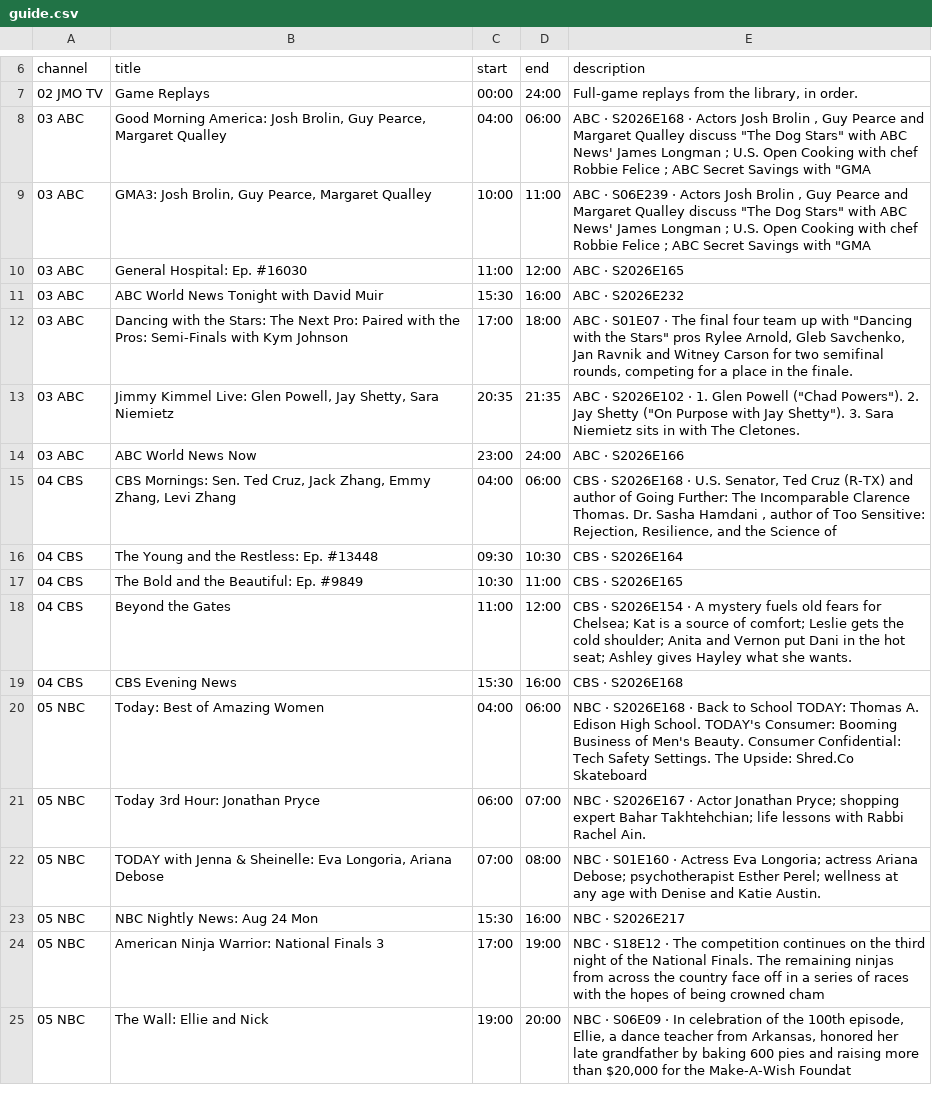
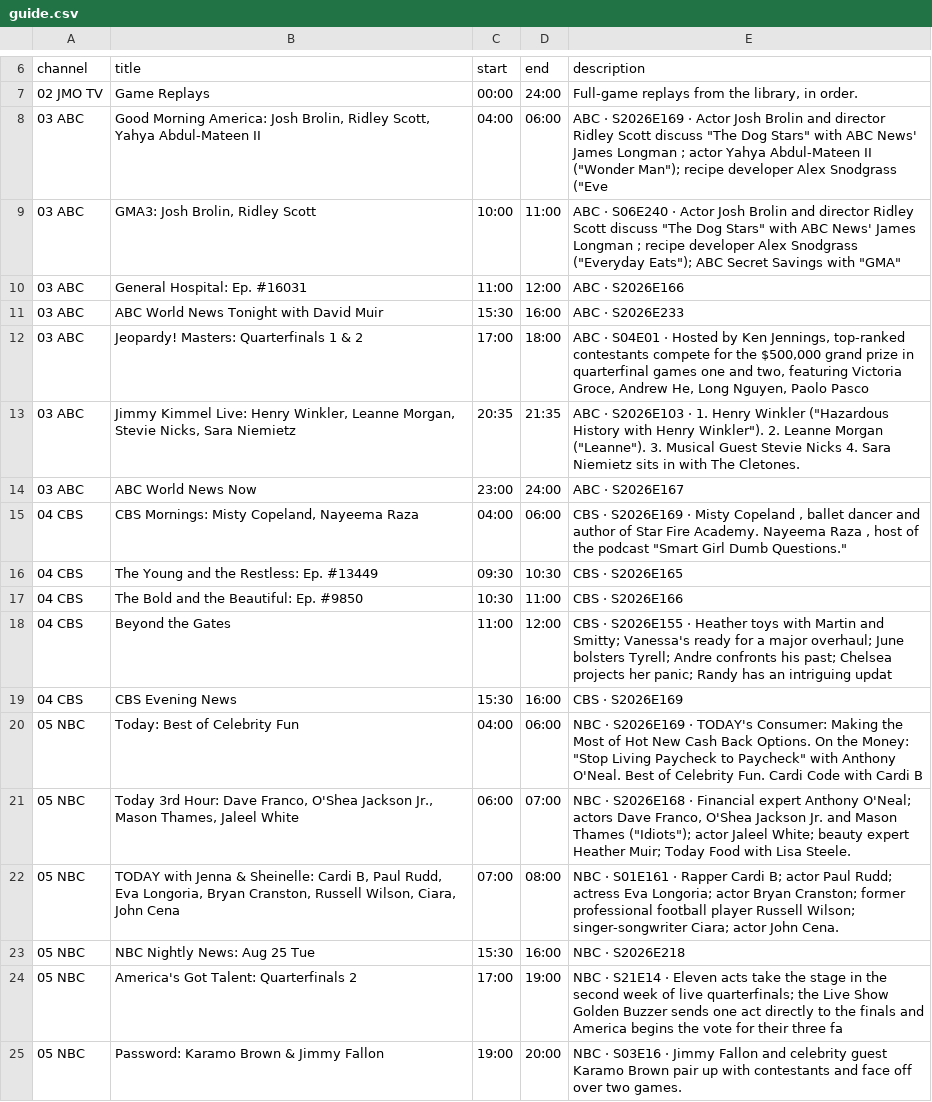
Before and after one commit to jvmisxn/jmo-visualizers, a CSV file: tv-guide/guide.csv, drawn as a sheet; only a part is shown, gaps mark what is left out; the diff covers the shown part only; the diff names each change by its address in the sheet, - before the commit and + after, or states it on an @@ line.

```diff
--- a/tv-guide/guide.csv
+++ b/tv-guide/guide.csv
-B8: …Josh Brolin, Guy Pearce, Margaret Qualley
+B8: …Josh Brolin, Ridley Scott, Yahya Abdul-Mateen II
-E8: ABC · S2026E168 · Actors Josh Brolin , Guy Pearce and Margaret Qualley discuss "The Dog Stars" with ABC News' James Longman ; U.S. Open Cooking with chef Robbie Felice ; ABC Secret Savings with "GMA
+E8: ABC · S2026E169 · Actor Josh Brolin and director Ridley Scott discuss "The Dog Stars" with ABC News' James Longman ; actor Yahya Abdul-Mateen II ("Wonder Man"); recipe developer Alex Snodgrass ("Eve
-B9: GMA3: Josh Brolin, Guy Pearce, Margaret Qualley
+B9: GMA3: Josh Brolin, Ridley Scott
-E9: ABC · S06E239 · Actors Josh Brolin , Guy Pearce and Margaret Qualley discuss "The Dog Stars" with ABC News' James Longman ; U.S. Open Cooking with chef Robbie Felice ; ABC Secret Savings with "GMA
+E9: ABC · S06E240 · Actor Josh Brolin and director Ridley Scott discuss "The Dog Stars" with ABC News' James Longman ; recipe developer Alex Snodgrass ("Everyday Eats"); ABC Secret Savings with "GMA"
-B10: General Hospital: Ep. #16030
+B10: General Hospital: Ep. #16031
-E10: ABC · S2026E165
+E10: ABC · S2026E166
-E11: ABC · S2026E232
+E11: ABC · S2026E233
-B12: Dancing with the Stars: The Next Pro: Paired with the Pros: Semi-Finals with Kym Johnson
+B12: Jeopardy! Masters: Quarterfinals 1 & 2
-E12: ABC · S01E07 · The final four team up with "Dancing with the Stars" pros Rylee Arnold, Gleb Savchenko, Jan Ravnik and Witney Carson for two semifinal rounds, competing for a place in the finale.
+E12: ABC · S04E01 · Hosted by Ken Jennings, top-ranked contestants compete for the $500,000 grand prize in quarterfinal games one and two, featuring Victoria Groce, Andrew He, Long Nguyen, Paolo Pasco
-B13: …Kimmel Live: Glen Powell, Jay Shetty, Sara Niemietz
+B13: …Kimmel Live: Henry Winkler, Leanne Morgan, Stevie Nicks, Sara Niemietz
-E13: ABC · S2026E102 · 1. Glen Powell ("Chad Powers"). 2. Jay Shetty ("On Purpose with Jay Shetty"). 3. Sara Niemietz…
+E13: ABC · S2026E103 · 1. Henry Winkler ("Hazardous History with Henry Winkler"). 2. Leanne Morgan ("Leanne"). 3. Musical Guest Stevie Nicks 4. Sara Niemietz…
-E14: ABC · S2026E166
+E14: ABC · S2026E167
-B15: CBS Mornings: Sen. Ted Cruz, Jack Zhang, Emmy Zhang, Levi Zhang
+B15: CBS Mornings: Misty Copeland, Nayeema Raza
-E15: CBS · S2026E168 · U.S. Senator, Ted Cruz (R-TX) and author of Going Further: The Incomparable Clarence Thomas. Dr. Sasha Hamdani , author of Too Sensitive: Rejection, Resilience, and the Science of
+E15: CBS · S2026E169 · Misty Copeland , ballet dancer and author of Star Fire Academy. Nayeema Raza , host of the podcast "Smart Girl Dumb Questions."
-B16: The Young and the Restless: Ep. #13448
+B16: The Young and the Restless: Ep. #13449
-E16: CBS · S2026E164
+E16: CBS · S2026E165
-B17: The Bold and the Beautiful: Ep. #9849
+B17: The Bold and the Beautiful: Ep. #9850
-E17: CBS · S2026E165
+E17: CBS · S2026E166
-E18: CBS · S2026E154 · A mystery fuels old fears for Chelsea; Kat is a source of comfort; Leslie gets the cold shoulder; Anita and Vernon put Dani in the hot seat; Ashley gives Hayley what she wants.
+E18: CBS · S2026E155 · Heather toys with Martin and Smitty; Vanessa's ready for a major overhaul; June bolsters Tyrell; Andre confronts his past; Chelsea projects her panic; Randy has an intriguing updat
-E19: CBS · S2026E168
+E19: CBS · S2026E169
-B20: Today: Best of Amazing Women
+B20: Today: Best of Celebrity Fun
-E20: NBC · S2026E168 · Back to School TODAY: Thomas A. Edison High School. TODAY's Consumer: Booming Business of Men's Beauty. Consumer Confidential: Tech Safety Settings. The Upside: Shred.Co Skateboard
+E20: NBC · S2026E169 · TODAY's Consumer: Making the Most of Hot New Cash Back Options. On the Money: "Stop Living Paycheck to Paycheck" with Anthony O'Neal. Best of Celebrity Fun. Cardi Code with Cardi B
-B21: …3rd Hour: Jonathan Pryce
+B21: …3rd Hour: Dave Franco, O'Shea Jackson Jr., Mason Thames, Jaleel White
-E21: NBC · S2026E167 · Actor Jonathan Pryce; shopping expert Bahar Takhtehchian; life lessons with Rabbi Rachel Ain.
+E21: NBC · S2026E168 · Financial expert Anthony O'Neal; actors Dave Franco, O'Shea Jackson Jr. and Mason Thames ("Idiots"); actor Jaleel White; beauty expert Heather Muir; Today Food with Lisa Steele.
-B22: …& Sheinelle: Eva Longoria, Ariana Debose
+B22: …& Sheinelle: Cardi B, Paul Rudd, Eva Longoria, Bryan Cranston, Russell Wilson, Ciara, John Cena
-E22: NBC · S01E160 · Actress Eva Longoria; actress Ariana Debose; psychotherapist Esther Perel; wellness at any age with Denise and Katie Austin.
+E22: NBC · S01E161 · Rapper Cardi B; actor Paul Rudd; actress Eva Longoria; actor Bryan Cranston; former professional football player Russell Wilson; singer-songwriter Ciara; actor John Cena.
-B23: NBC Nightly News: Aug 24 Mon
+B23: NBC Nightly News: Aug 25 Tue
-E23: NBC · S2026E217
+E23: NBC · S2026E218
-B24: American Ninja Warrior: National Finals 3
+B24: America's Got Talent: Quarterfinals 2
-E24: NBC · S18E12 · The competition continues on the third night of the National Finals. The remaining ninjas from across the country face off in a series of races with the hopes of being crowned cham
+E24: NBC · S21E14 · Eleven acts take the stage in the second week of live quarterfinals; the Live Show Golden Buzzer sends one act directly to the finals and America begins the vote for their three fa
-B25: The Wall: Ellie and Nick
+B25: Password: Karamo Brown & Jimmy Fallon
-E25: NBC · S06E09 · In celebration of the 100th episode, Ellie, a dance teacher from Arkansas, honored her late grandfather by baking 600 pies and raising more than $20,000 for the Make-A-Wish Foundat
+E25: NBC · S03E16 · Jimmy Fallon and celebrity guest Karamo Brown pair up with contestants and face off over two games.
```
Also changed, not shown: 5 added rows, 3 removed rows and 42 edited cells elsewhere in this file.
